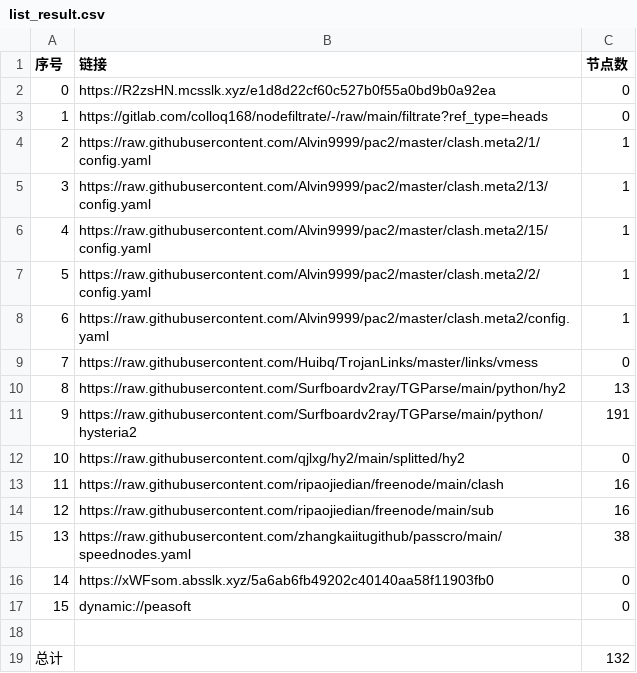
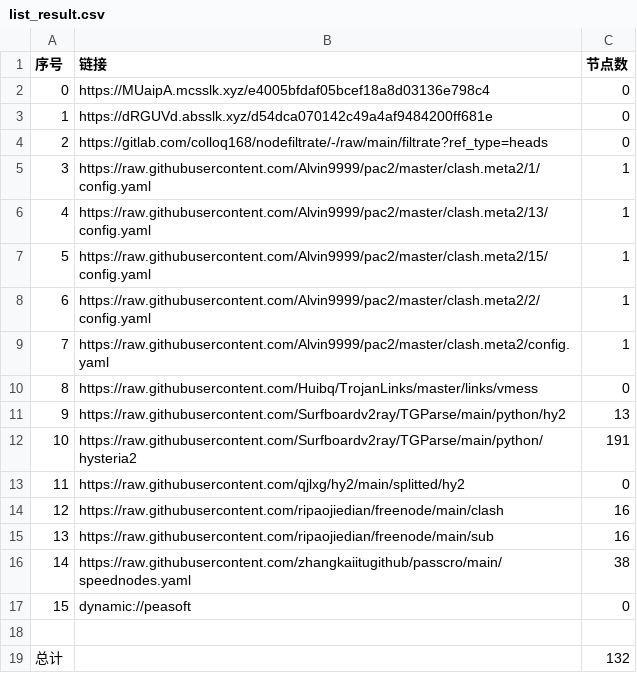
Before and after one commit to CJHCSM/AutoMergePublicNodes, a CSV file: list_result.csv, drawn as a sheet; removed rows and columns are numbered as before the commit, all else as after; the diff names each change by its address in the sheet, - before the commit and + after, or states it on an @@ line.

```diff
--- a/list_result.csv
+++ b/list_result.csv
-B2 (链接): https://R2zsHN.mcsslk.xyz/e1d8d22cf60c527b0f55a0bd9b0a92ea
+B2 (链接): https://MUaipA.mcsslk.xyz/e4005bfdaf05bcef18a8d03136e798c4
+row 3: 1 | https://dRGUVd.absslk.xyz/d54dca070142c49a4af9484200ff681e | 0
@@ column A (序号) renumbered between rows 4 and 16 @@
-row 16: 14 | https://xWFsom.absslk.xyz/5a6ab6fb49202c40140aa58f11903fb0 | 0
```
Also changed, not shown: 21 other files.
